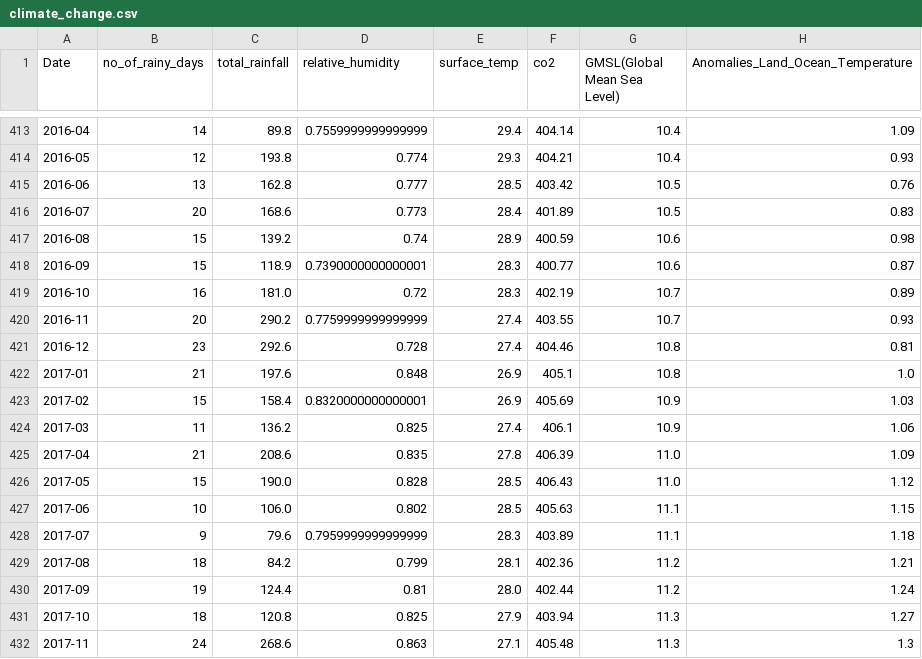
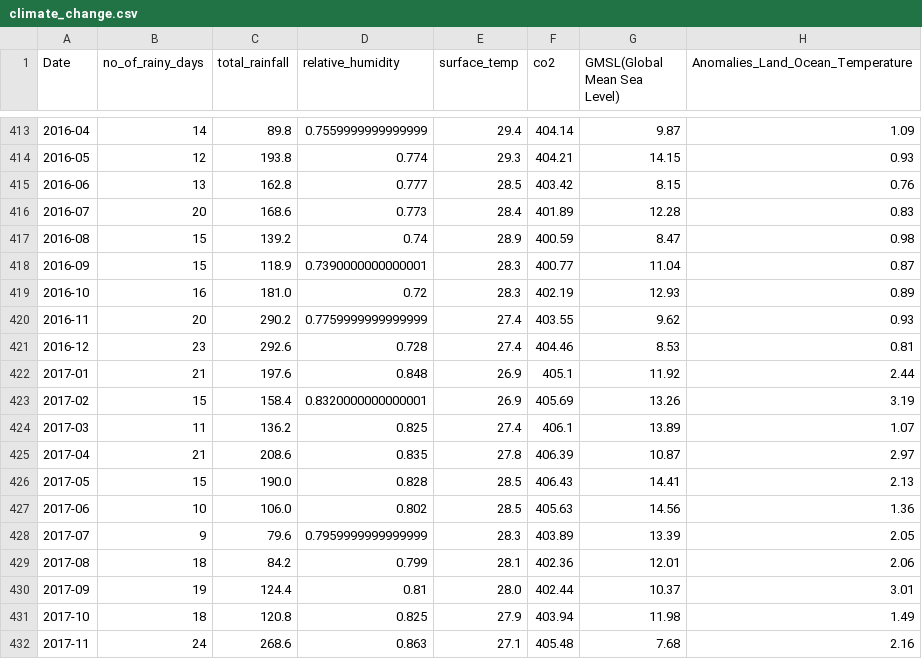
Before and after one commit to StefaniaSferragatta/TSA-Forecasting, a CSV file: data/climate_change.csv, drawn as a sheet; only a part is shown, gaps mark what is left out; the diff covers the shown part only.

```diff
--- a/data/climate_change.csv
+++ b/data/climate_change.csv
@@ -413,20 +413,20 @@ Date,no_of_rainy_days,total_rainfall,relative_humidity,surface_temp,co2,GMSL(Glo
-2016-04,14,89.8,0.7559999999999999,29.4,404.14,10.4,1.09
-2016-05,12,193.8,0.774,29.3,404.21,10.4,0.93
-2016-06,13,162.8,0.777,28.5,403.42,10.5,0.76
-2016-07,20,168.6,0.773,28.4,401.89,10.5,0.83
-2016-08,15,139.2,0.74,28.9,400.59,10.6,0.98
-2016-09,15,118.9,0.7390000000000001,28.3,400.77,10.6,0.87
-2016-10,16,181.0,0.72,28.3,402.19,10.7,0.89
-2016-11,20,290.2,0.7759999999999999,27.4,403.55,10.7,0.93
-2016-12,23,292.6,0.728,27.4,404.46,10.8,0.81
-2017-01,21,197.6,0.848,26.9,405.1,10.8,1.0
-2017-02,15,158.4,0.8320000000000001,26.9,405.69,10.9,1.03
-2017-03,11,136.2,0.825,27.4,406.1,10.9,1.06
-2017-04,21,208.6,0.835,27.8,406.39,11.0,1.09
-2017-05,15,190.0,0.828,28.5,406.43,11.0,1.12
-2017-06,10,106.0,0.802,28.5,405.63,11.1,1.15
-2017-07,9,79.6,0.7959999999999999,28.3,403.89,11.1,1.18
-2017-08,18,84.2,0.799,28.1,402.36,11.2,1.21
-2017-09,19,124.4,0.81,28.0,402.44,11.2,1.24
-2017-10,18,120.8,0.825,27.9,403.94,11.3,1.27
-2017-11,24,268.6,0.863,27.1,405.48,11.3,1.3
+2016-04,14,89.8,0.7559999999999999,29.4,404.14,9.87,1.09
+2016-05,12,193.8,0.774,29.3,404.21,14.15,0.93
+2016-06,13,162.8,0.777,28.5,403.42,8.15,0.76
+2016-07,20,168.6,0.773,28.4,401.89,12.28,0.83
+2016-08,15,139.2,0.74,28.9,400.59,8.47,0.98
+2016-09,15,118.9,0.7390000000000001,28.3,400.77,11.04,0.87
+2016-10,16,181.0,0.72,28.3,402.19,12.93,0.89
+2016-11,20,290.2,0.7759999999999999,27.4,403.55,9.62,0.93
+2016-12,23,292.6,0.728,27.4,404.46,8.53,0.81
+2017-01,21,197.6,0.848,26.9,405.1,11.92,2.44
+2017-02,15,158.4,0.8320000000000001,26.9,405.69,13.26,3.19
+2017-03,11,136.2,0.825,27.4,406.1,13.89,1.07
+2017-04,21,208.6,0.835,27.8,406.39,10.87,2.97
+2017-05,15,190.0,0.828,28.5,406.43,14.41,2.13
+2017-06,10,106.0,0.802,28.5,405.63,14.56,1.36
+2017-07,9,79.6,0.7959999999999999,28.3,403.89,13.39,2.05
+2017-08,18,84.2,0.799,28.1,402.36,12.01,2.06
+2017-09,19,124.4,0.81,28.0,402.44,10.37,3.01
+2017-10,18,120.8,0.825,27.9,403.94,11.98,1.49
+2017-11,24,268.6,0.863,27.1,405.48,7.68,2.16
```
Also changed, not shown: 160 edited cells elsewhere in this file, data/anomalies_temperature.csv, data/co2.csv, 1 other file.
